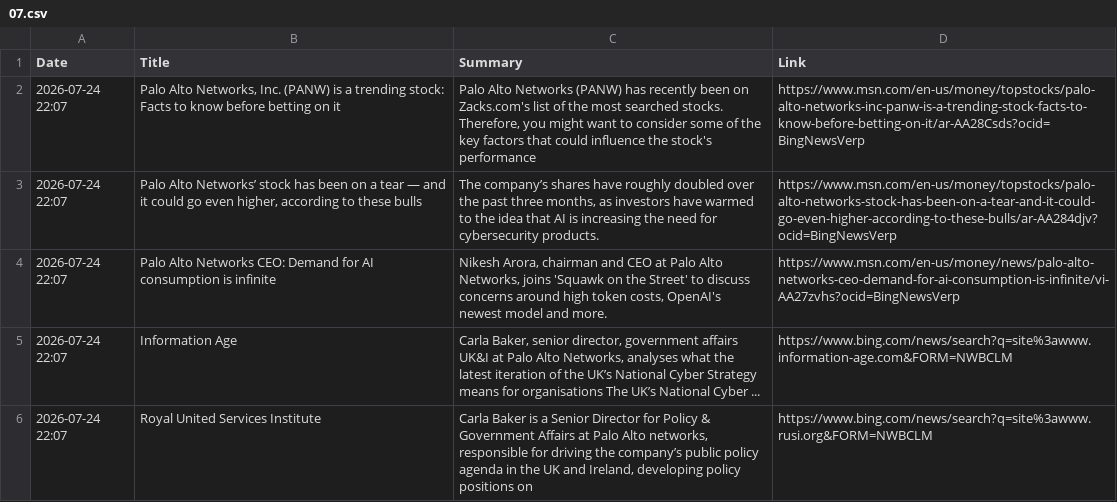
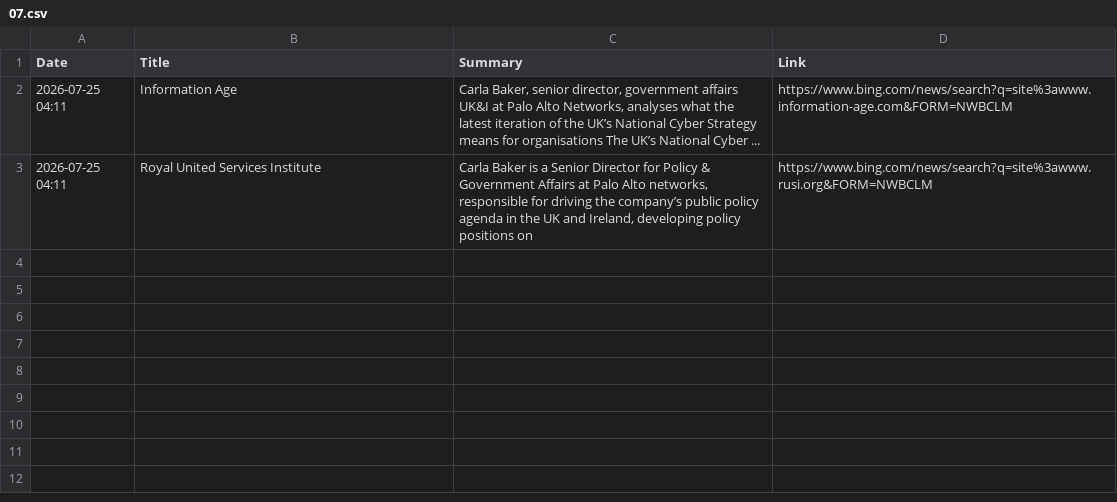
Before and after one commit to ashnaHPR/HPRxPANW-UK-tracker, a CSV file: summaries/monthly/2026/07.csv, drawn as a sheet.

```diff
--- a/summaries/monthly/2026/07.csv
+++ b/summaries/monthly/2026/07.csv
@@ -1,6 +1,3 @@
 Date,Title,Summary,Link
-2026-07-24 22:07,"Palo Alto Networks, Inc. (PANW) is a trending stock: Facts to know before betting on it","Palo Alto Networks (PANW) has recently been on Zacks.com's list of the most searched stocks. Therefore, you might want to consider some of the key factors that could influence the stock's performance",https://www.msn.com/en-us/money/topstocks/palo-alto-networks-inc-panw-is-a-trending-stock-facts-to-know-before-betting-on-it/ar-AA28Csds?ocid=BingNewsVerp
-2026-07-24 22:07,"Palo Alto Networks’ stock has been on a tear — and it could go even higher, according to these bulls","The company’s shares have roughly doubled over the past three months, as investors have warmed to the idea that AI is increasing the need for cybersecurity products.",https://www.msn.com/en-us/money/topstocks/palo-alto-networks-stock-has-been-on-a-tear-and-it-could-go-even-higher-according-to-these-bulls/ar-AA284djv?ocid=BingNewsVerp
-2026-07-24 22:07,Palo Alto Networks CEO: Demand for AI consumption is infinite,"Nikesh Arora, chairman and CEO at Palo Alto Networks, joins 'Squawk on the Street' to discuss concerns around high token costs, OpenAI's newest model and more.",https://www.msn.com/en-us/money/news/palo-alto-networks-ceo-demand-for-ai-consumption-is-infinite/vi-AA27zvhs?ocid=BingNewsVerp
-2026-07-24 22:07,Information Age,"Carla Baker, senior director, government affairs UK&I at Palo Alto Networks, analyses what the latest iteration of the UK’s National Cyber Strategy means for organisations The UK’s National Cyber ...",https://www.bing.com/news/search?q=site%3awww.information-age.com&FORM=NWBCLM
-2026-07-24 22:07,Royal United Services Institute,"Carla Baker is a Senior Director for Policy & Government Affairs at Palo Alto networks, responsible for driving the company’s public policy agenda in the UK and Ireland, developing policy positions on",https://www.bing.com/news/search?q=site%3awww.rusi.org&FORM=NWBCLM
+2026-07-25 04:11,Information Age,"Carla Baker, senior director, government affairs UK&I at Palo Alto Networks, analyses what the latest iteration of the UK’s National Cyber Strategy means for organisations The UK’s National Cyber ...",https://www.bing.com/news/search?q=site%3awww.information-age.com&FORM=NWBCLM
+2026-07-25 04:11,Royal United Services Institute,"Carla Baker is a Senior Director for Policy & Government Affairs at Palo Alto networks, responsible for driving the company’s public policy agenda in the UK and Ireland, developing policy positions on",https://www.bing.com/news/search?q=site%3awww.rusi.org&FORM=NWBCLM
```
Also changed, not shown: summaries/weekly/summary.csv, 1 other file.
